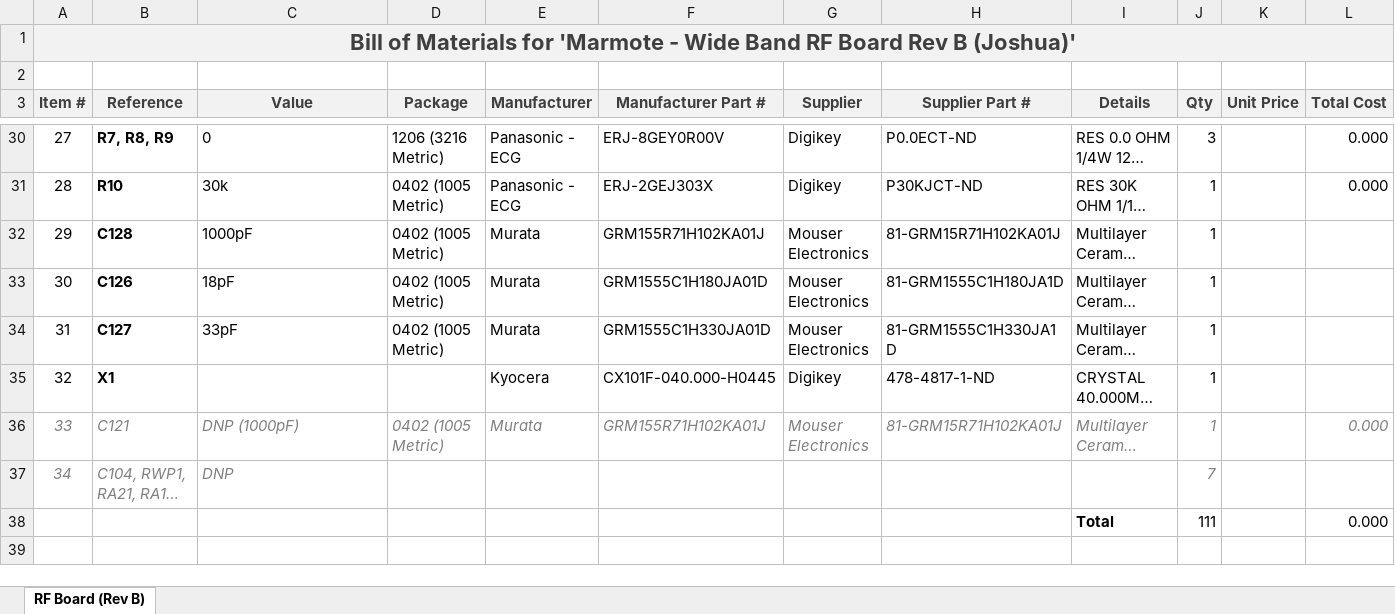
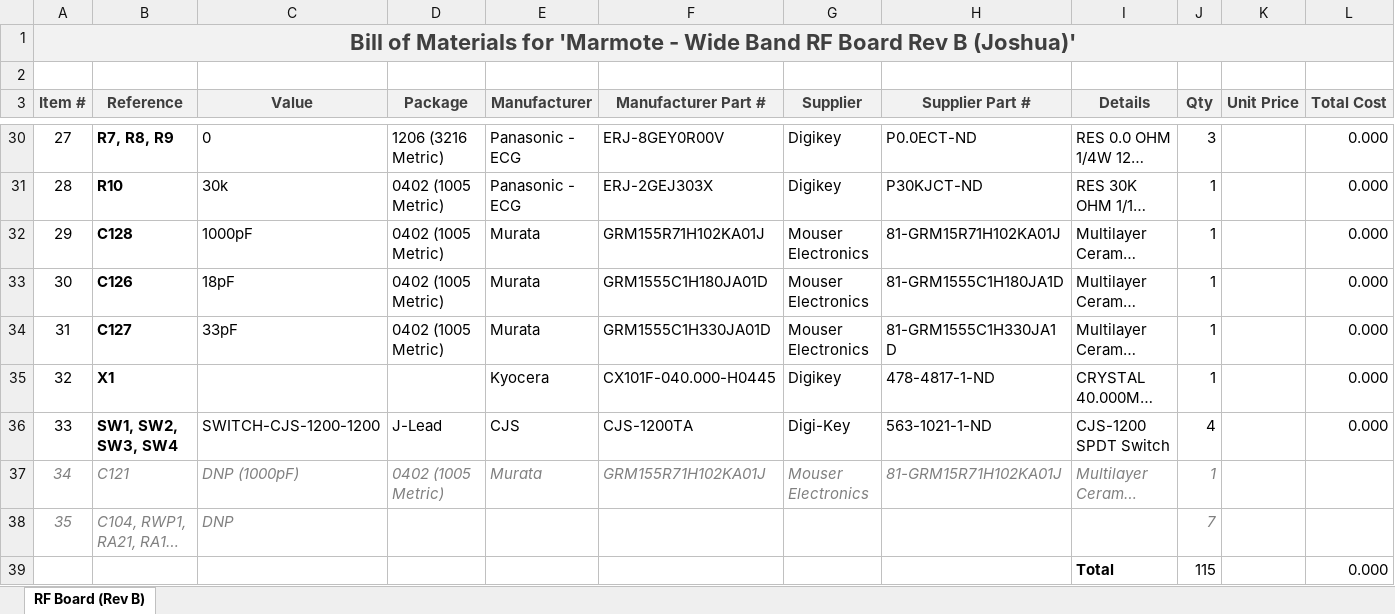
Before and after one commit to marmote/marmote, an Excel workbook: hardware/RFWBBoard/RFWBBoard_BOM.xlsx, sheet RF Board (Rev B), drawn as a sheet; only a part is shown, gaps mark what is left out; long unchanged cells end in …; values as stored, in another font and other column widths than the file's, no borders; addresses are those after the commit; the diff names each change by its address in the sheet, - before the commit and + after, or states it on an @@ line.

Commit message:
- RF board BOMs updated with switches

```diff
--- a/hardware/RFWBBoard/RFWBBoard_BOM.xlsx (sheet RF Board (Rev B))
+++ b/hardware/RFWBBoard/RFWBBoard_BOM.xlsx (sheet RF Board (Rev B))
-L32:L35 (Total Cost): (empty)
+L32:L35 (Total Cost): 0.000
+row 36: 33 | SW1, SW2, SW3, SW4 | SWITCH-CJS-1200-1200 | J-Lead | CJS | CJS-1200TA | Digi-Key | 563-1021-1-ND | CJS-1200 SPDT Switch | 4 |  | 0.000
@@ column A (Item #) renumbered between rows 37 and 38 @@
-L37 (Total Cost): 0.000
+L37 (Total Cost): (empty)
-J39 (Qty): 111
+J39 (Qty): 115
```
Also changed, not shown: hardware/RFWBBoard_RevB/RFWBBoard_RevB_BOM.xlsx.
